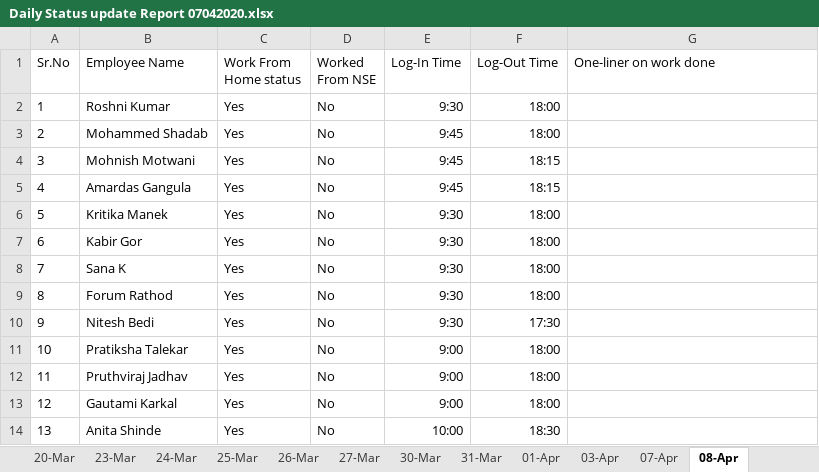
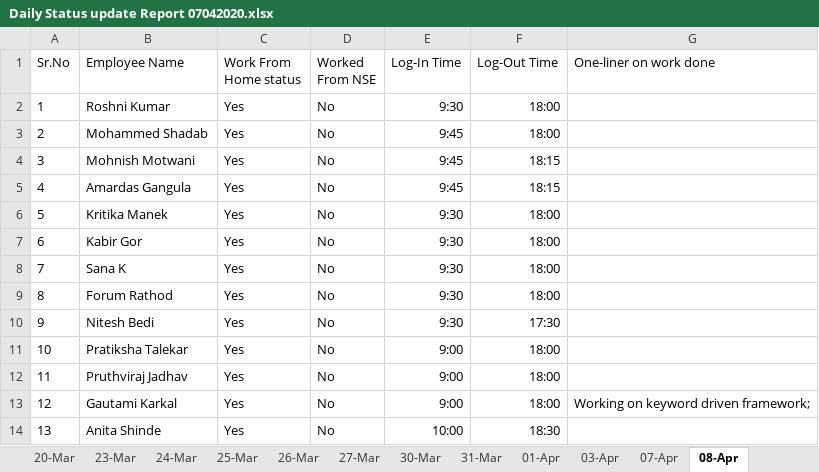
Before and after one commit to cnsnft/testrepo1, an Excel workbook: Daily Status update Report 07042020.xlsx, sheet 08-Apr, drawn as a sheet; values as stored, in another font and other column widths than the file's, no borders; the diff names each change by its address in the sheet, - before the commit and + after, or states it on an @@ line.

Commit message:
status updated for 8th april

```diff
--- a/Daily Status update Report 07042020.xlsx (sheet 08-Apr)
+++ b/Daily Status update Report 07042020.xlsx (sheet 08-Apr)
-G13 (One-liner on work done): (empty)
+G13 (One-liner on work done): Working on keyword driven framework;
```
